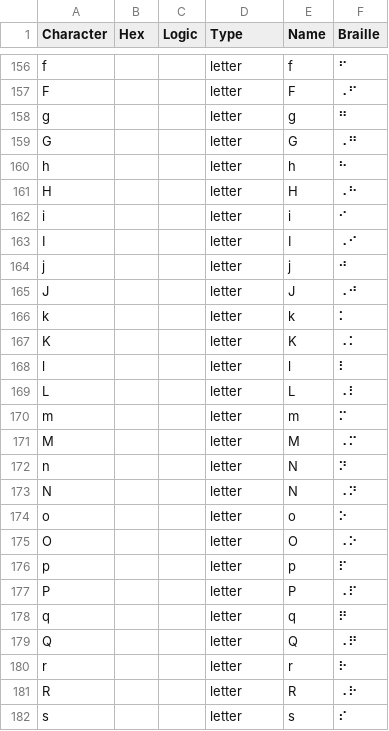
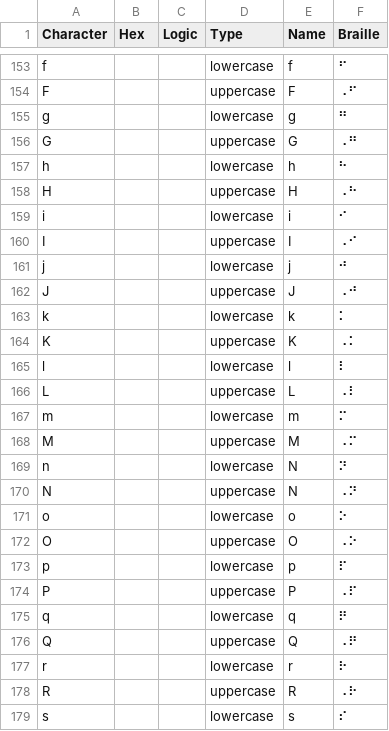
Before and after one commit to yeatersink/Niv-Louie, a CSV file: languages/source/Hebrew.csv, drawn as a sheet; only a part is shown, gaps mark what is left out; addresses are those after the commit; the diff covers the shown part only; the diff names each change by its address in the sheet, - before the commit and + after, or states it on an @@ line.

```diff
--- a/languages/source/Hebrew.csv
+++ b/languages/source/Hebrew.csv
-D153 (Type): letter
+D153 (Type): lowercase
-D154 (Type): letter
+D154 (Type): uppercase
-D155 (Type): letter
+D155 (Type): lowercase
-D156 (Type): letter
+D156 (Type): uppercase
-D157 (Type): letter
+D157 (Type): lowercase
-D158 (Type): letter
+D158 (Type): uppercase
-D159 (Type): letter
+D159 (Type): lowercase
-D160 (Type): letter
+D160 (Type): uppercase
-D161 (Type): letter
+D161 (Type): lowercase
-D162 (Type): letter
+D162 (Type): uppercase
-D163 (Type): letter
+D163 (Type): lowercase
-D164 (Type): letter
+D164 (Type): uppercase
-D165 (Type): letter
+D165 (Type): lowercase
-D166 (Type): letter
+D166 (Type): uppercase
-D167 (Type): letter
+D167 (Type): lowercase
-D168 (Type): letter
+D168 (Type): uppercase
-D169 (Type): letter
+D169 (Type): lowercase
-D170 (Type): letter
+D170 (Type): uppercase
-D171 (Type): letter
+D171 (Type): lowercase
-D172 (Type): letter
+D172 (Type): uppercase
-D173 (Type): letter
+D173 (Type): lowercase
-D174 (Type): letter
+D174 (Type): uppercase
-D175 (Type): letter
+D175 (Type): lowercase
-D176 (Type): letter
+D176 (Type): uppercase
-D177 (Type): letter
+D177 (Type): lowercase
-D178 (Type): letter
+D178 (Type): uppercase
-D179 (Type): letter
+D179 (Type): lowercase
```
Also changed, not shown: 2 added rows, 5 removed rows and 95 edited cells elsewhere in this file, languages/filtered_Amharic.csv, languages/filtered_Hebrew.csv, 28 other files.
